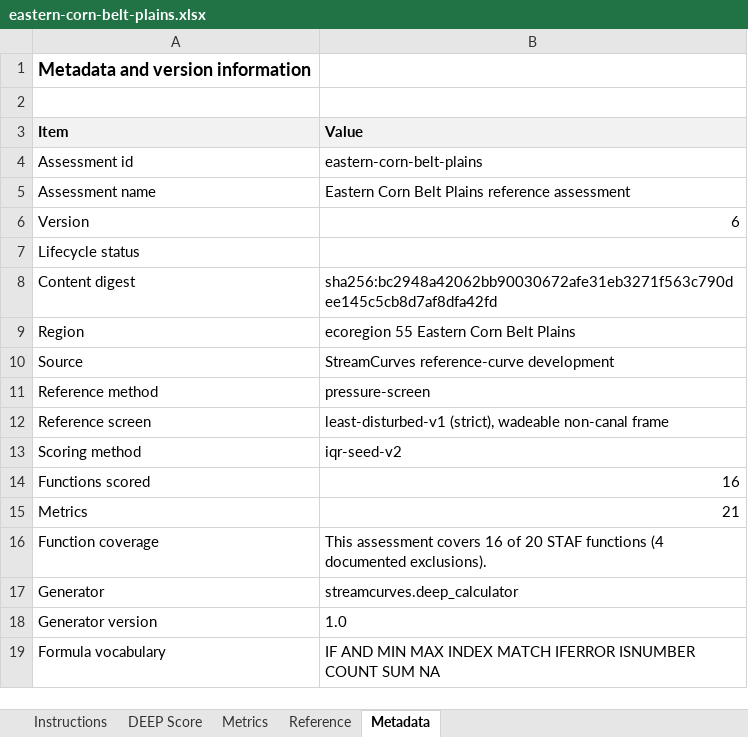
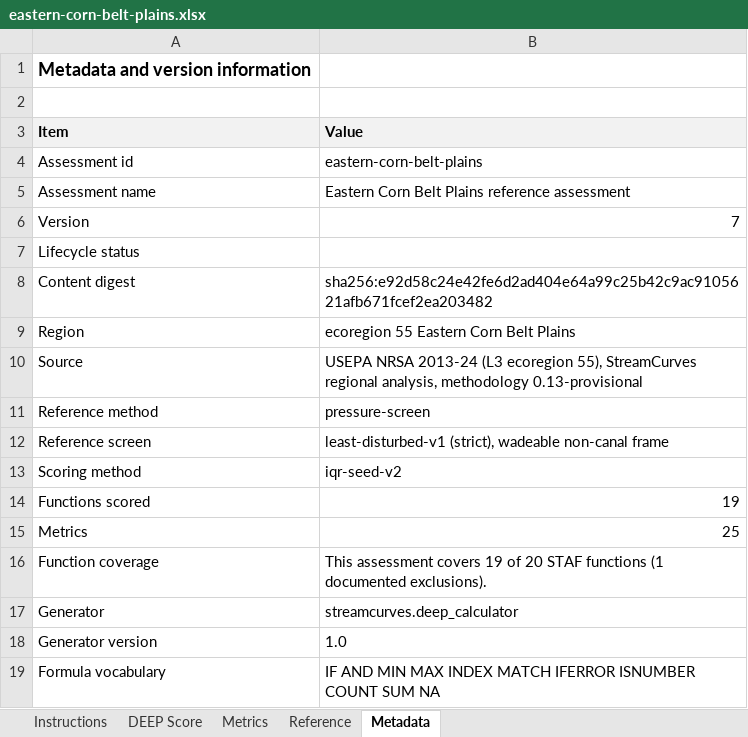
Before and after one commit to USACE-WRISES/staf, an Excel workbook: apps/deep/www/calculators/eastern-corn-belt-plains.xlsx, sheet Metadata, drawn as a sheet; values as stored, in another font and other column widths than the file's, no borders; the diff names each change by its address in the sheet, - before the commit and + after, or states it on an @@ line.

Commit message:
library: publish NEH v8, Interior Plateau v5 and ECBP v7 under methodology 0.13
Northeastern Highlands covers 20 of 20 functions with 30 metrics, the
Interior Plateau 20 of 20 with 30, and the Eastern Corn Belt Plains 19 of 20
with 25, Population support carrying a signed coverage exception. The ECBP
curves above the ecoregion hierarchy are labelled Modeled reference (Shannon
diversity, turbidity) and Published benchmark (total phosphorus, total
nitrogen). DEEP's registry, bundles and calculators are re-baked.

```diff
--- a/apps/deep/www/calculators/eastern-corn-belt-plains.xlsx (sheet Metadata)
+++ b/apps/deep/www/calculators/eastern-corn-belt-plains.xlsx (sheet Metadata)
-B6 (Value): 6
+B6 (Value): 7
-B8 (Value): sha256:bc2948a42062bb90030672afe31eb3271f563c790dee145c5cb8d7af8dfa42fd
+B8 (Value): sha256:e92d58c24e42fe6d2ad404e64a99c25b42c9ac9105621afb671fcef2ea203482
-B10 (Value): StreamCurves reference-curve development
+B10 (Value): USEPA NRSA 2013-24 (L3 ecoregion 55), StreamCurves regional analysis, methodology 0.13-provisional
-B14 (Value): 16
+B14 (Value): 19
-B15 (Value): 21
+B15 (Value): 25
-B16 (Value): …assessment covers 16 of 20 STAF functions (4 documented exclusions).
+B16 (Value): …assessment covers 19 of 20 STAF functions (1 documented exclusions).
```
Also changed, not shown: sheet Metrics, sheet Reference, sheet DEEP Score, sheet Instructions, charts or pictures, apps/deep/www/calculators/interior-plateau.xlsx, apps/deep/www/calculators/northeastern-highlands.xlsx, 36 other files.
